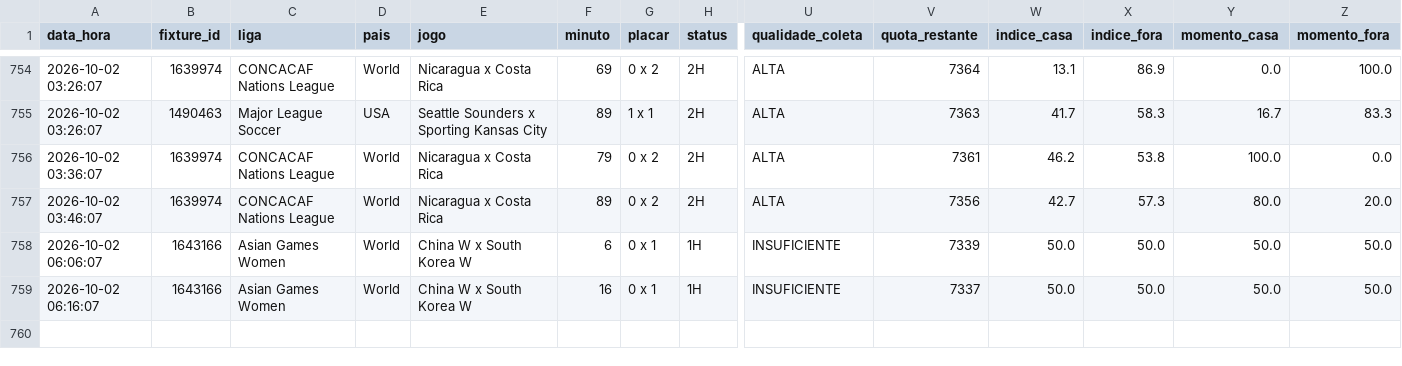
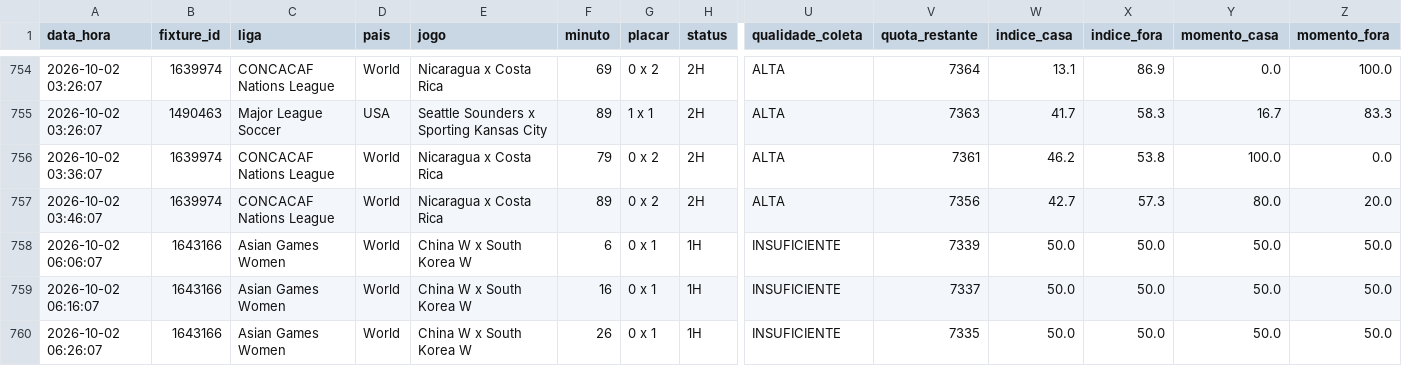
Before and after one commit to ehvvlc-stack/smart-sport-analyzer, a CSV file: data/monitoramento_apifootball.csv, drawn as a sheet; only a part is shown, gaps mark what is left out; rows hold the shown columns only; the diff names each change by its address in the sheet, - before the commit and + after, or states it on an @@ line.

```diff
--- a/data/monitoramento_apifootball.csv
+++ b/data/monitoramento_apifootball.csv
+row 760: 2026-10-02 06:26:07 | 1643166 | Asian Games Women | World | China W x South Korea W | 26 | 0 x 1 | 1H | INSUFICIENTE | 7335 | 50.0 | 50.0 | 50.0 | 50.0
```
